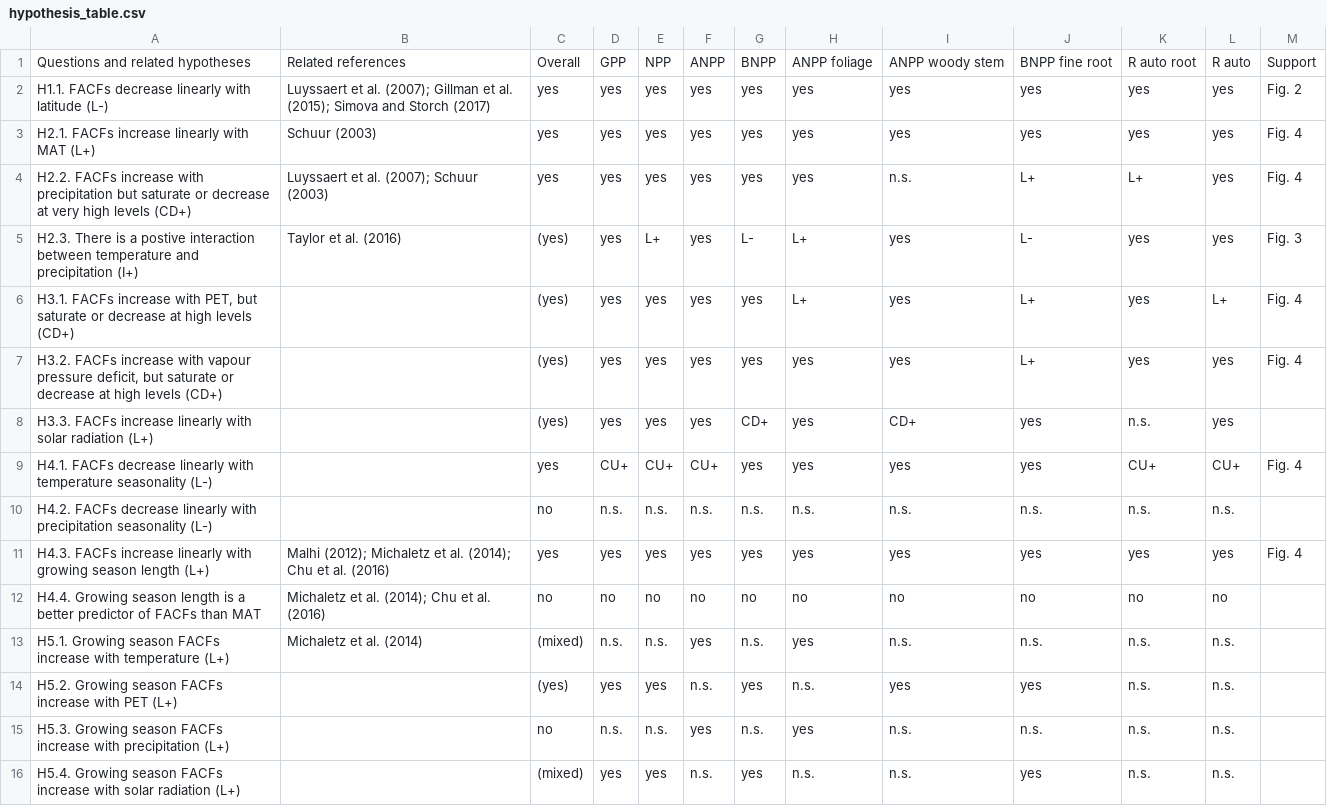
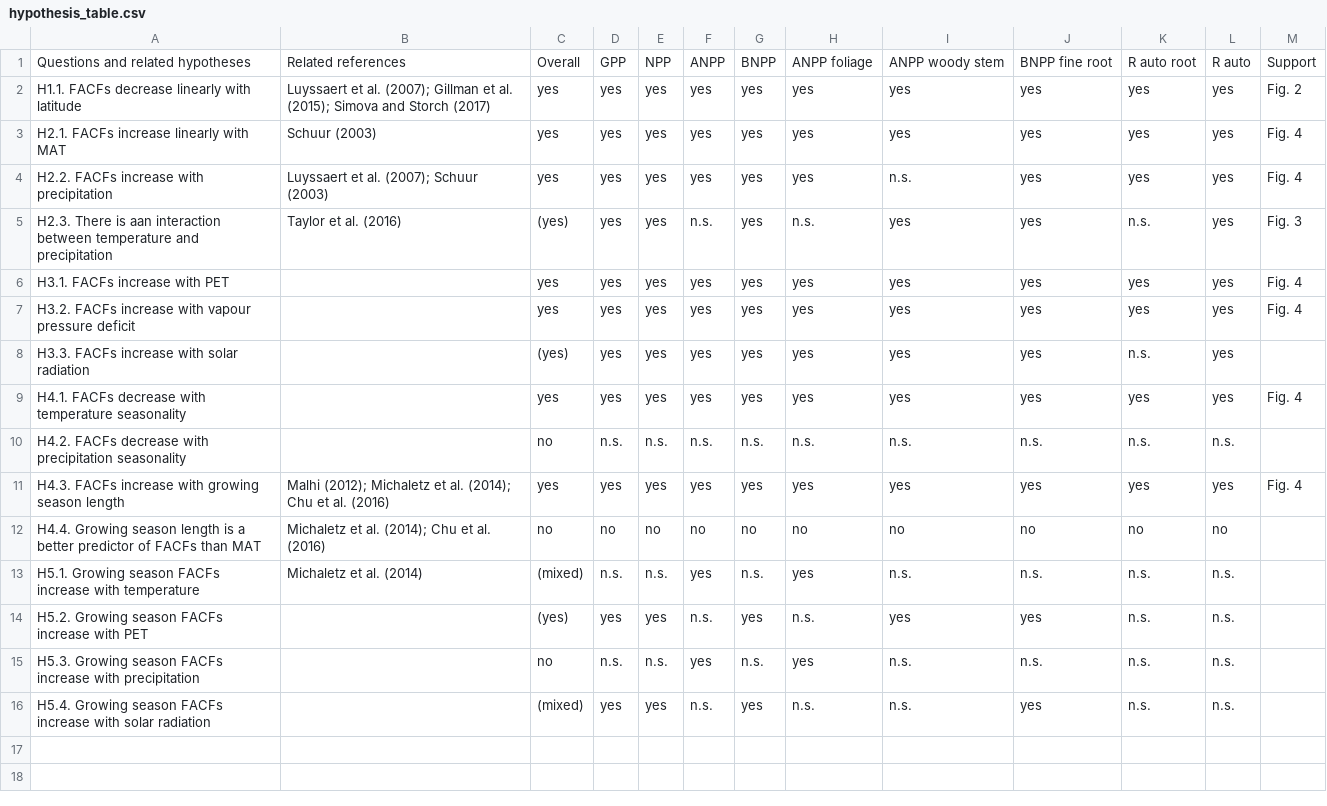
Before and after one commit to forc-db/Global_Productivity, a CSV file: manuscript/hypothesis_table.csv, drawn as a sheet.

Commit message:
Update hypothesis_table.csv

```diff
--- a/manuscript/hypothesis_table.csv
+++ b/manuscript/hypothesis_table.csv
@@ -1,16 +1,16 @@
 Questions and related hypotheses,Related references,Overall,GPP,NPP,ANPP,BNPP ,ANPP foliage,ANPP woody stem,BNPP fine root,R auto root,R auto,Support
-H1.1. FACFs decrease linearly with latitude (L-),Luyssaert et al. (2007); Gillman et al. (2015); Simova and Storch (2017),yes,yes,yes,yes,yes,yes,yes,yes,yes,yes,Fig. 2
-H2.1. FACFs increase linearly with MAT (L+),Schuur (2003),yes,yes,yes,yes,yes,yes,yes,yes,yes,yes,Fig. 4
-H2.2. FACFs increase with precipitation but saturate or decrease at very high levels (CD+) ,Luyssaert et al. (2007); Schuur (2003),yes,yes,yes,yes,yes,yes,n.s.,L+,L+,yes,Fig. 4
-H2.3. There is a postive interaction between temperature and precipitation (I+),Taylor et al. (2016),(yes),yes,L+,yes,L-,L+,yes,L-,yes,yes,Fig. 3
-"H3.1. FACFs increase with PET, but saturate or decrease at high levels (CD+)",,(yes),yes,yes,yes,yes,L+,yes,L+,yes,L+,Fig. 4
-"H3.2. FACFs increase with vapour pressure deficit, but saturate or decrease at high levels (CD+)",,(yes),yes,yes,yes,yes,yes,yes,L+,yes,yes,Fig. 4
-H3.3. FACFs increase linearly with solar radiation (L+),,(yes),yes,yes,yes,CD+,yes,CD+,yes,n.s.,yes,
-H4.1. FACFs decrease linearly with temperature seasonality (L-),,yes,CU+,CU+,CU+,yes,yes,yes,yes,CU+,CU+,Fig. 4
-H4.2. FACFs decrease linearly with precipitation seasonality (L-),,no,n.s.,n.s.,n.s.,n.s.,n.s.,n.s.,n.s.,n.s.,n.s.,
-H4.3. FACFs increase linearly with growing season length (L+),Malhi (2012); Michaletz et al. (2014); Chu et al. (2016),yes,yes,yes,yes,yes,yes,yes,yes,yes,yes,Fig. 4
+H1.1. FACFs decrease linearly with latitude,Luyssaert et al. (2007); Gillman et al. (2015); Simova and Storch (2017),yes,yes,yes,yes,yes,yes,yes,yes,yes,yes,Fig. 2
+H2.1. FACFs increase linearly with MAT,Schuur (2003),yes,yes,yes,yes,yes,yes,yes,yes,yes,yes,Fig. 4
+H2.2. FACFs increase with precipitation,Luyssaert et al. (2007); Schuur (2003),yes,yes,yes,yes,yes,yes,n.s.,yes,yes,yes,Fig. 4
+H2.3. There is aan interaction between temperature and precipitation,Taylor et al. (2016),(yes),yes,yes,n.s.,yes,n.s.,yes,yes,n.s.,yes,Fig. 3
+H3.1. FACFs increase with PET,,yes,yes,yes,yes,yes,yes,yes,yes,yes,yes,Fig. 4
+H3.2. FACFs increase with vapour pressure deficit,,yes,yes,yes,yes,yes,yes,yes,yes,yes,yes,Fig. 4
+H3.3. FACFs increase with solar radiation,,(yes),yes,yes,yes,yes,yes,yes,yes,n.s.,yes,
+H4.1. FACFs decrease with temperature seasonality,,yes,yes ,yes,yes,yes,yes,yes,yes,yes,yes,Fig. 4
+H4.2. FACFs decrease with precipitation seasonality,,no,n.s.,n.s.,n.s.,n.s.,n.s.,n.s.,n.s.,n.s.,n.s.,
+H4.3. FACFs increase with growing season length,Malhi (2012); Michaletz et al. (2014); Chu et al. (2016),yes,yes,yes,yes,yes,yes,yes,yes,yes,yes,Fig. 4
 H4.4. Growing season length is a better predictor of FACFs than MAT,Michaletz et al. (2014); Chu et al. (2016),no,no,no,no,no,no,no,no,no,no,
-H5.1. Growing season FACFs increase with temperature (L+),Michaletz et al. (2014),(mixed),n.s.,n.s.,yes,n.s.,yes,n.s.,n.s.,n.s.,n.s.,
-H5.2. Growing season FACFs increase with PET (L+),,(yes),yes,yes,n.s.,yes,n.s.,yes,yes,n.s.,n.s.,
-H5.3. Growing season FACFs increase with precipitation (L+),,no,n.s.,n.s.,yes,n.s.,yes,n.s.,n.s.,n.s.,n.s.,
-H5.4. Growing season FACFs increase with solar radiation (L+),,(mixed),yes,yes,n.s.,yes,n.s.,n.s.,yes,n.s.,n.s.,
+H5.1. Growing season FACFs increase with temperature ,Michaletz et al. (2014),(mixed),n.s.,n.s.,yes,n.s.,yes,n.s.,n.s.,n.s.,n.s.,
+H5.2. Growing season FACFs increase with PET,,(yes),yes,yes,n.s.,yes,n.s.,yes,yes,n.s.,n.s.,
+H5.3. Growing season FACFs increase with precipitation,,no,n.s.,n.s.,yes,n.s.,yes,n.s.,n.s.,n.s.,n.s.,
+H5.4. Growing season FACFs increase with solar radiation ,,(mixed),yes,yes,n.s.,yes,n.s.,n.s.,yes,n.s.,n.s.,
```
